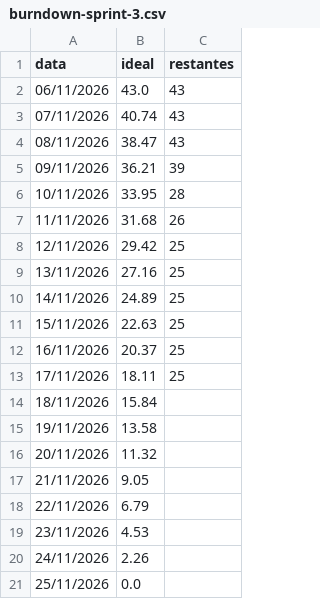
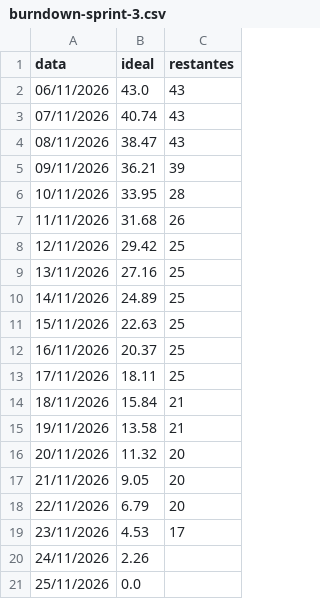
Before and after one commit to Tech0wl-2026/ABP-Tech0wl, a CSV file: docs/Gestao/burndown/burndown-sprint-3.csv, drawn as a sheet.

```diff
--- a/docs/Gestao/burndown/burndown-sprint-3.csv
+++ b/docs/Gestao/burndown/burndown-sprint-3.csv
@@ -13,8 +13,8 @@ data,ideal,restantes
 17/11/2026,18.11,25
-18/11/2026,15.84,
-19/11/2026,13.58,
-20/11/2026,11.32,
-21/11/2026,9.05,
-22/11/2026,6.79,
-23/11/2026,4.53,
+18/11/2026,15.84,21
+19/11/2026,13.58,21
+20/11/2026,11.32,20
+21/11/2026,9.05,20
+22/11/2026,6.79,20
+23/11/2026,4.53,17
 24/11/2026,2.26,
```
Also changed, not shown: docs/Gestao/burndown/issues-sprint-3.csv, 2 other files.
